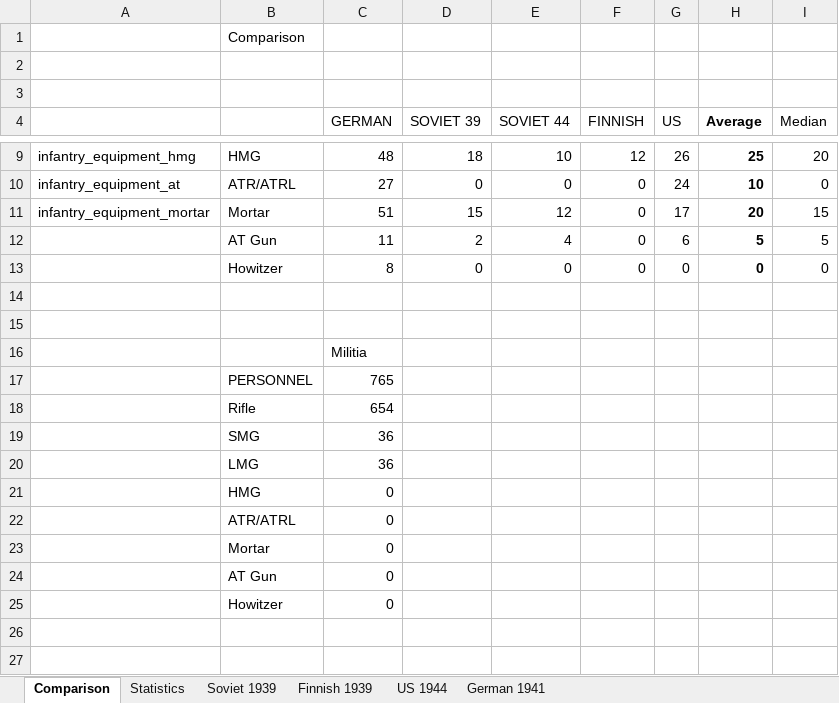
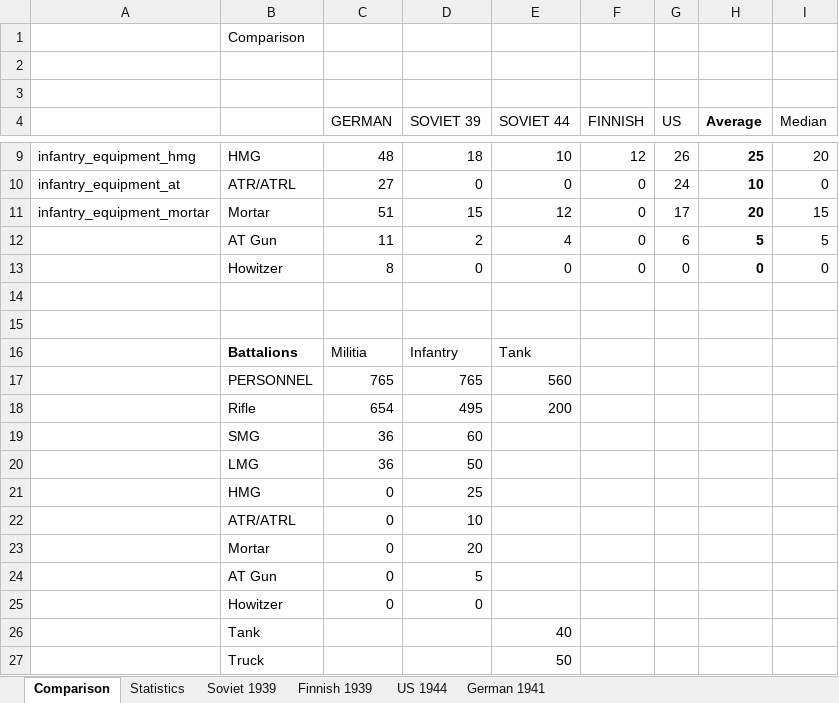
Before and after one commit to HerrTom/HerrTom_equipment, an Excel workbook: HoI4 mod figures.xlsx, sheet Comparison, drawn as a sheet; only a part is shown, gaps mark what is left out; values as stored, in another font and other column widths than the file's, no borders; removed rows and columns are numbered as before the commit, all else as after; the diff names each change by its address in the sheet, - before the commit and + after, or states it on an @@ line.

Commit message:
updated figures

```diff
--- a/HoI4 mod figures.xlsx (sheet Comparison)
+++ b/HoI4 mod figures.xlsx (sheet Comparison)
-row 16:  |  | Militia
-row 17:  | PERSONNEL | 765
-row 18:  | Rifle | 654
+row 16:  | Battalions | Militia | Infantry | Tank
+row 17:  | PERSONNEL | 765 | 765 | 560
+row 18:  | Rifle | 654 | 495 | 200
-D19 (SOVIET 39): (empty)
+D19 (SOVIET 39): 60
-D20 (SOVIET 39): (empty)
+D20 (SOVIET 39): 50
-D21 (SOVIET 39): (empty)
+D21 (SOVIET 39): 25
-D22 (SOVIET 39): (empty)
+D22 (SOVIET 39): 10
-D23 (SOVIET 39): (empty)
+D23 (SOVIET 39): 20
-D24 (SOVIET 39): (empty)
+D24 (SOVIET 39): 5
-D25 (SOVIET 39): (empty)
+D25 (SOVIET 39): 0
+row 26:  | Tank |  |  | 40
+row 27:  | Truck |  |  | 50
```
Also changed, not shown: sheet Statistics.
